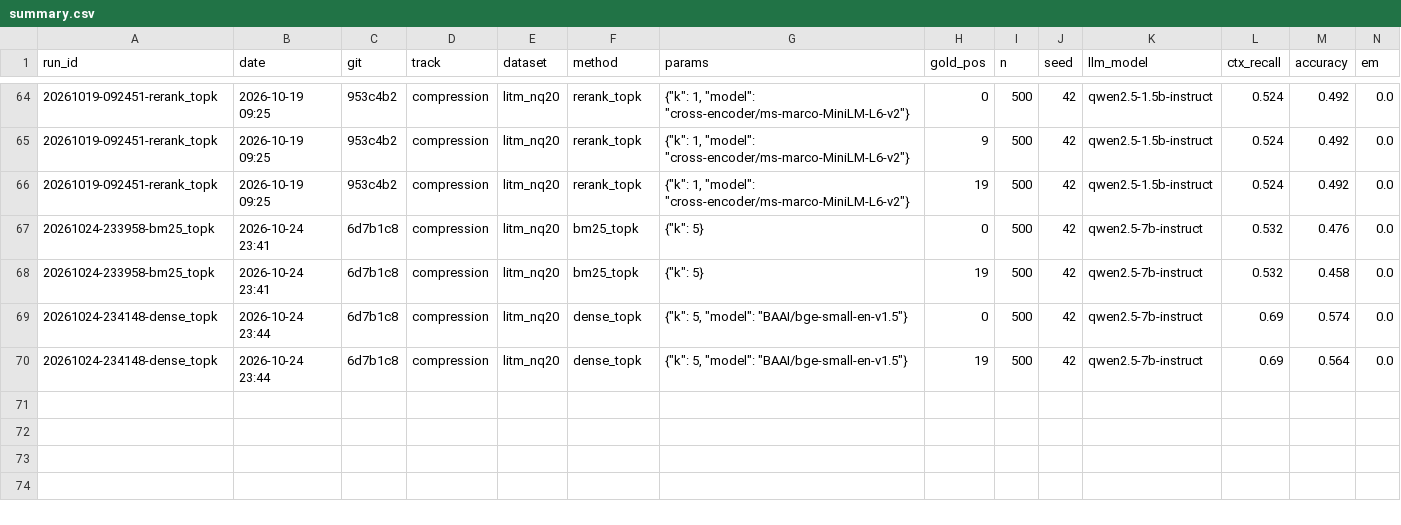
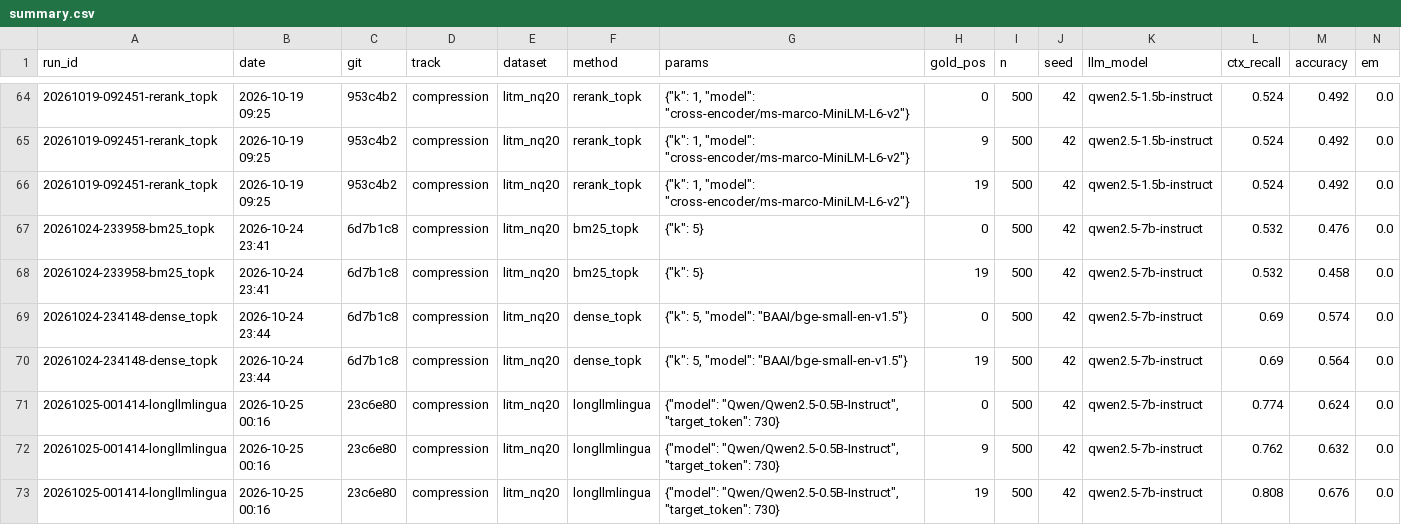
Before and after one commit to hotamago/nlp-efficient-rag, a CSV file: results/compression/summary.csv, drawn as a sheet; only a part is shown, gaps mark what is left out; rows hold the shown columns only; the diff names each change by its address in the sheet, - before the commit and + after, or states it on an @@ line.

```diff
--- a/results/compression/summary.csv
+++ b/results/compression/summary.csv
+row 71: 20261025-001414-longllmlingua | 2026-10-25 00:16 | 23c6e80 | compression | litm_nq20 | longllmlingua | {"model": "Qwen/Qwen2.5-0.5B-Instruct", "target_token": 730} | 0 | 500 | 42 | qwen2.5-7b-instruct | 0.774 | 0.624 | 0.0
+row 72: 20261025-001414-longllmlingua | 2026-10-25 00:16 | 23c6e80 | compression | litm_nq20 | longllmlingua | {"model": "Qwen/Qwen2.5-0.5B-Instruct", "target_token": 730} | 9 | 500 | 42 | qwen2.5-7b-instruct | 0.762 | 0.632 | 0.0
+row 73: 20261025-001414-longllmlingua | 2026-10-25 00:16 | 23c6e80 | compression | litm_nq20 | longllmlingua | {"model": "Qwen/Qwen2.5-0.5B-Instruct", "target_token": 730} | 19 | 500 | 42 | qwen2.5-7b-instruct | 0.808 | 0.676 | 0.0
```
Also changed, not shown: results/compression_dryrun/summary.csv, 6 other files.
